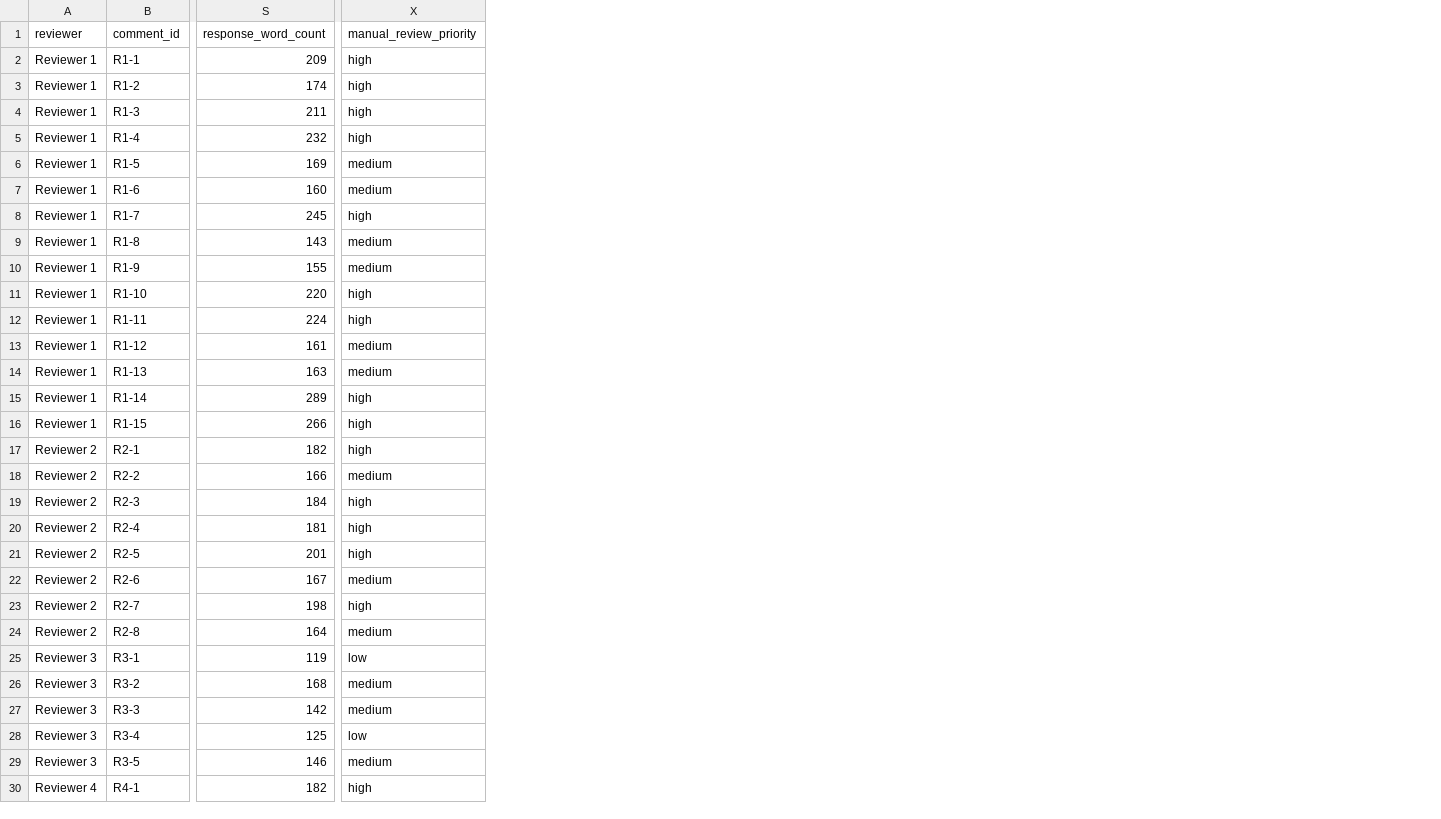
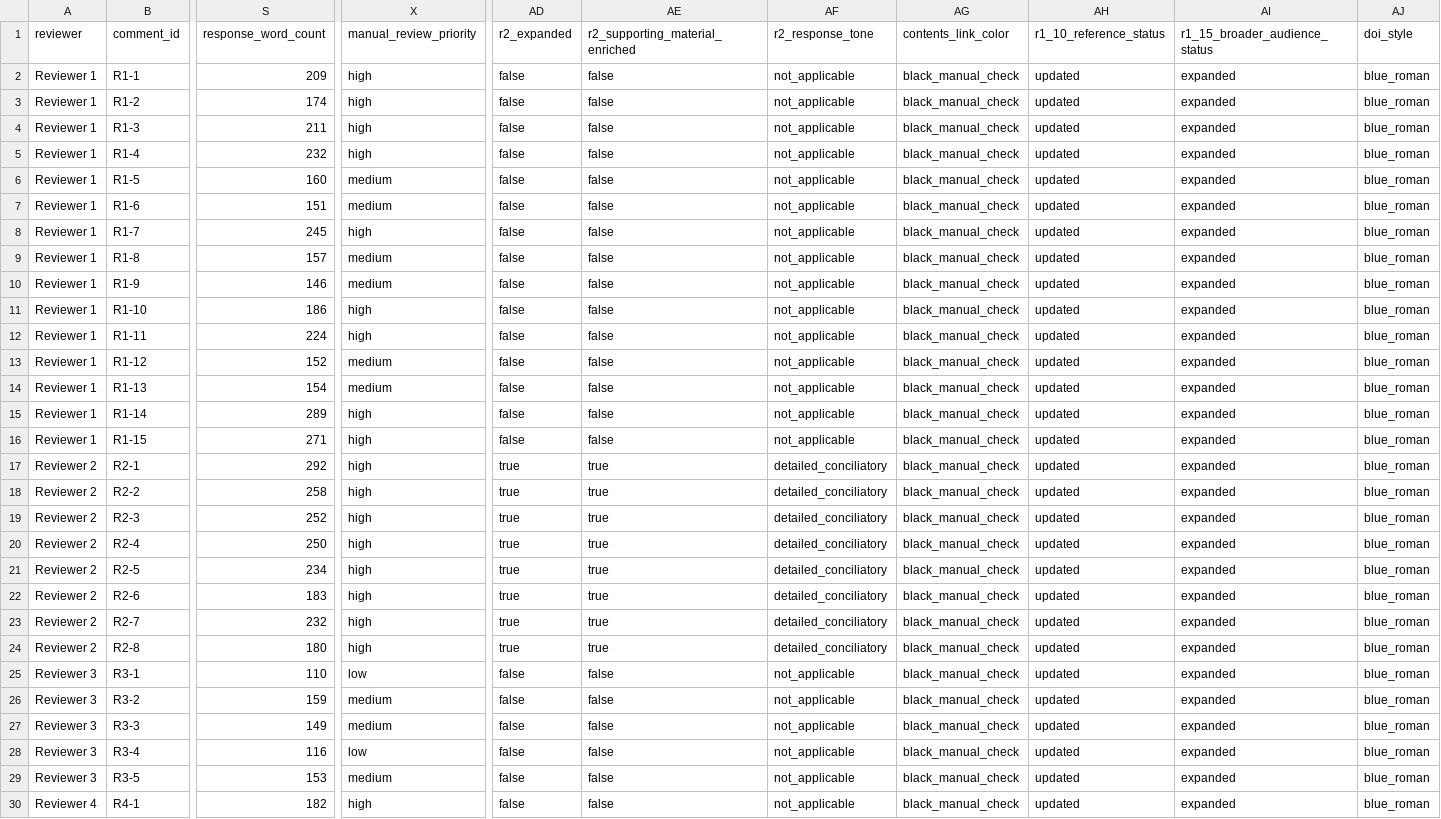
Before and after one commit to haolinwang1313/DRL-Driven-Optimization, a CSV file: paper/response/round2/response_matrix.csv, drawn as a sheet; only a part is shown, gaps mark what is left out; the diff covers the shown part only; the diff names each change by its address in the sheet, - before the commit and + after, or states it on an @@ line.

Commit message:
response: expand reviewer 2 replies and link styling

```diff
--- a/paper/response/round2/response_matrix.csv
+++ b/paper/response/round2/response_matrix.csv
+column AD, rows 1-30: r2_expanded | false | false | false | false | false | false | false | false | false | false | false | false | false | false | false | true | true | true | true | true | true | true | true | false | false | false | false | false | false
+column AE, rows 1-30: r2_supporting_material_enriched | false | false | false | false | false | false | false | false | false | false | false | false | false | false | false | true | true | true | true | true | true | true | true | false | false | false | false | false | false
+column AF, rows 1-30: r2_response_tone | not_applicable | not_applicable | not_applicable | not_applicable | not_applicable | not_applicable | not_applicable | not_applicable | not_applicable | not_applicable | not_applicable | not_applicable | not_applicable | not_applicable | not_applicable | detailed_conciliatory | detailed_conciliatory | detailed_conciliatory | detailed_conciliatory | detailed_conciliatory | detailed_conciliatory | detailed_conciliatory | detailed_conciliatory | not_applicable | not_applicable | not_applicable | not_applicable | not_applicable | not_applicable
+column AG, rows 1-30: contents_link_color | black_manual_check | black_manual_check | black_manual_check | black_manual_check | black_manual_check | black_manual_check | black_manual_check | black_manual_check | black_manual_check | black_manual_check | black_manual_check | black_manual_check | black_manual_check | black_manual_check | black_manual_check | black_manual_check | black_manual_check | black_manual_check | black_manual_check | black_manual_check | black_manual_check | black_manual_check | black_manual_check | black_manual_check | black_manual_check | black_manual_check | black_manual_check | black_manual_check | black_manual_check
+column AH, rows 1-30: r1_10_reference_status | updated | updated | updated | updated | updated | updated | updated | updated | updated | updated | updated | updated | updated | updated | updated | updated | updated | updated | updated | updated | updated | updated | updated | updated | updated | updated | updated | updated | updated
+column AI, rows 1-30: r1_15_broader_audience_status | expanded | expanded | expanded | expanded | expanded | expanded | expanded | expanded | expanded | expanded | expanded | expanded | expanded | expanded | expanded | expanded | expanded | expanded | expanded | expanded | expanded | expanded | expanded | expanded | expanded | expanded | expanded | expanded | expanded
+column AJ, rows 1-30: doi_style | blue_roman | blue_roman | blue_roman | blue_roman | blue_roman | blue_roman | blue_roman | blue_roman | blue_roman | blue_roman | blue_roman | blue_roman | blue_roman | blue_roman | blue_roman | blue_roman | blue_roman | blue_roman | blue_roman | blue_roman | blue_roman | blue_roman | blue_roman | blue_roman | blue_roman | blue_roman | blue_roman | blue_roman | blue_roman
-S6: 169
+S6: 160
-S7: 160
+S7: 151
-S9: 143
+S9: 157
-S10: 155
+S10: 146
-S11: 220
+S11: 186
-S13: 161
+S13: 152
-S14: 163
+S14: 154
-S16: 266
+S16: 271
-S17: 182
+S17: 292
-S18: 166
+S18: 258
-X18: medium
+X18: high
-S19: 184
+S19: 252
-S20: 181
+S20: 250
-S21: 201
+S21: 234
-S22: 167
+S22: 183
-X22: medium
+X22: high
-S23: 198
+S23: 232
-S24: 164
+S24: 180
-X24: medium
+X24: high
-S25: 119
+S25: 110
-S26: 168
+S26: 159
-S27: 142
+S27: 149
-S28: 125
+S28: 116
-S29: 146
+S29: 153
```
Also changed, not shown: 4 edited cells elsewhere in this file, 6 other files.
